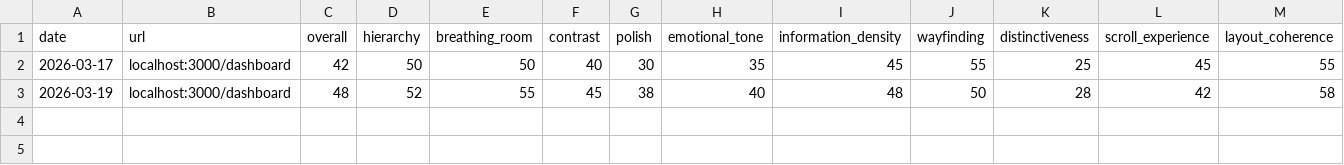
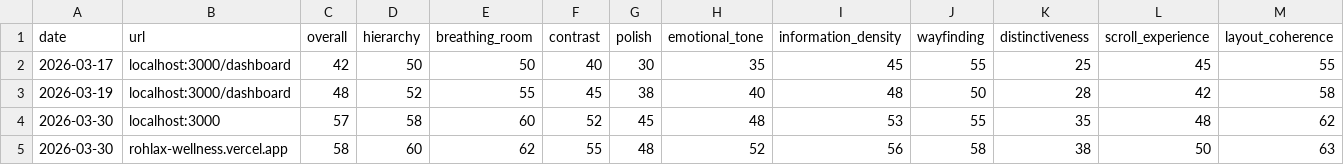
Before and after one commit to Strelva/Strelva-OFFICIAL, a TSV file: .claude/evals/taste-history.tsv, drawn as a sheet; only a part is shown; rows hold the shown columns only; the diff names each change by its address in the sheet, - before the commit and + after, or states it on an @@ line.

Commit message:
Consolidate site IA: 8 pages → 3 + Vagaro CTA
Reduced nav from 8 items to About | Contact | [Book Now → Vagaro].
Services, FAQ, testimonials now render as sections on the homepage.
Providers moved to About page. Events/Shop removed (mock data).
All booking links point directly to Vagaro. Dashboard controls
which sections appear on each page — Chelsea can toggle/reorder
any section. Removed pages redirect (308) to preserve SEO.

```diff
--- a/.claude/evals/taste-history.tsv
+++ b/.claude/evals/taste-history.tsv
+row 4: 2026-03-30 | localhost:3000 | 57 | 58 | 60 | 52 | 45 | 48 | 53 | 55 | 35 | 48 | 62
+row 5: 2026-03-30 | rohlax-wellness.vercel.app | 58 | 60 | 62 | 55 | 48 | 52 | 56 | 58 | 38 | 50 | 63
```
Also changed, not shown: 44 other files.
